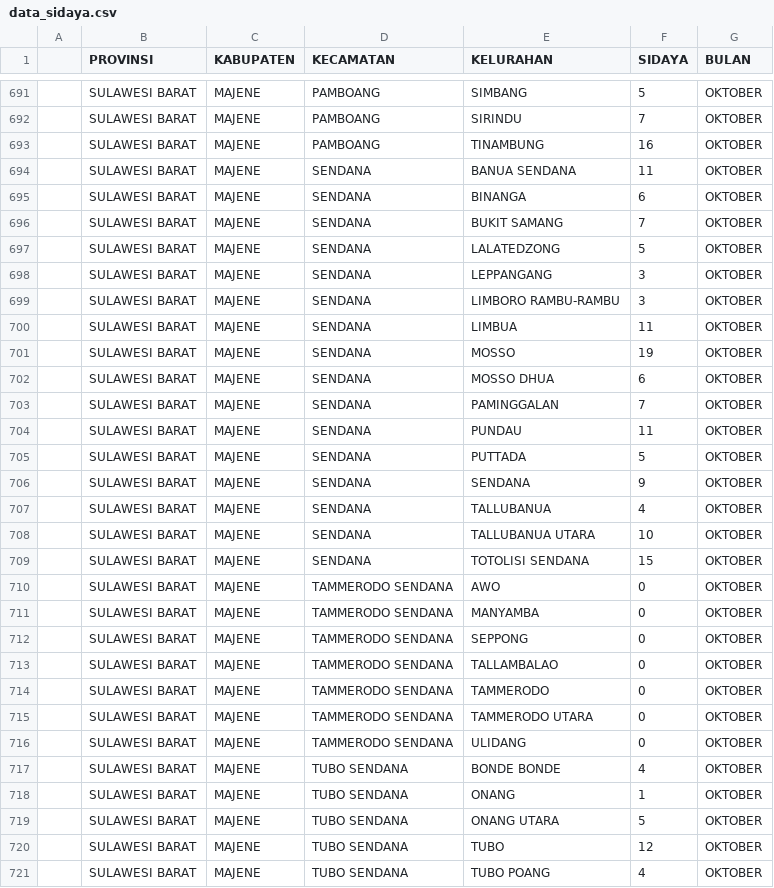
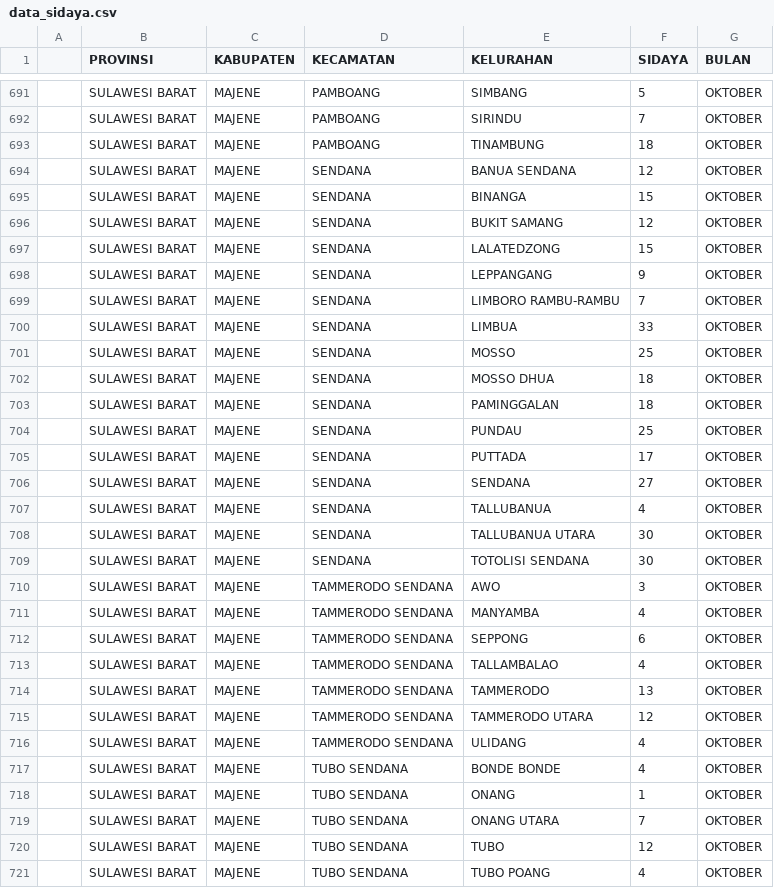
Before and after one commit to pokja0/profil_sipacoai, a CSV file: data/data_sidaya.csv, drawn as a sheet; only a part is shown, gaps mark what is left out; the diff covers the shown part only.

```diff
--- a/data/data_sidaya.csv
+++ b/data/data_sidaya.csv
@@ -692,29 +692,29 @@
 ;SULAWESI BARAT;MAJENE;PAMBOANG;SIRINDU;7;OKTOBER
-;SULAWESI BARAT;MAJENE;PAMBOANG;TINAMBUNG;16;OKTOBER
-;SULAWESI BARAT;MAJENE;SENDANA;BANUA SENDANA;11;OKTOBER
-;SULAWESI BARAT;MAJENE;SENDANA;BINANGA;6;OKTOBER
-;SULAWESI BARAT;MAJENE;SENDANA;BUKIT SAMANG;7;OKTOBER
-;SULAWESI BARAT;MAJENE;SENDANA;LALATEDZONG;5;OKTOBER
-;SULAWESI BARAT;MAJENE;SENDANA;LEPPANGANG;3;OKTOBER
-;SULAWESI BARAT;MAJENE;SENDANA;LIMBORO RAMBU-RAMBU;3;OKTOBER
-;SULAWESI BARAT;MAJENE;SENDANA;LIMBUA;11;OKTOBER
-;SULAWESI BARAT;MAJENE;SENDANA;MOSSO;19;OKTOBER
-;SULAWESI BARAT;MAJENE;SENDANA;MOSSO DHUA;6;OKTOBER
-;SULAWESI BARAT;MAJENE;SENDANA;PAMINGGALAN;7;OKTOBER
-;SULAWESI BARAT;MAJENE;SENDANA;PUNDAU;11;OKTOBER
-;SULAWESI BARAT;MAJENE;SENDANA;PUTTADA;5;OKTOBER
-;SULAWESI BARAT;MAJENE;SENDANA;SENDANA;9;OKTOBER
+;SULAWESI BARAT;MAJENE;PAMBOANG;TINAMBUNG;18;OKTOBER
+;SULAWESI BARAT;MAJENE;SENDANA;BANUA SENDANA;12;OKTOBER
+;SULAWESI BARAT;MAJENE;SENDANA;BINANGA;15;OKTOBER
+;SULAWESI BARAT;MAJENE;SENDANA;BUKIT SAMANG;12;OKTOBER
+;SULAWESI BARAT;MAJENE;SENDANA;LALATEDZONG;15;OKTOBER
+;SULAWESI BARAT;MAJENE;SENDANA;LEPPANGANG;9;OKTOBER
+;SULAWESI BARAT;MAJENE;SENDANA;LIMBORO RAMBU-RAMBU;7;OKTOBER
+;SULAWESI BARAT;MAJENE;SENDANA;LIMBUA;33;OKTOBER
+;SULAWESI BARAT;MAJENE;SENDANA;MOSSO;25;OKTOBER
+;SULAWESI BARAT;MAJENE;SENDANA;MOSSO DHUA;18;OKTOBER
+;SULAWESI BARAT;MAJENE;SENDANA;PAMINGGALAN;18;OKTOBER
+;SULAWESI BARAT;MAJENE;SENDANA;PUNDAU;25;OKTOBER
+;SULAWESI BARAT;MAJENE;SENDANA;PUTTADA;17;OKTOBER
+;SULAWESI BARAT;MAJENE;SENDANA;SENDANA;27;OKTOBER
 ;SULAWESI BARAT;MAJENE;SENDANA;TALLUBANUA;4;OKTOBER
-;SULAWESI BARAT;MAJENE;SENDANA;TALLUBANUA UTARA;10;OKTOBER
-;SULAWESI BARAT;MAJENE;SENDANA;TOTOLISI SENDANA;15;OKTOBER
-;SULAWESI BARAT;MAJENE;TAMMERODO SENDANA;AWO;0;OKTOBER
-;SULAWESI BARAT;MAJENE;TAMMERODO SENDANA;MANYAMBA;0;OKTOBER
-;SULAWESI BARAT;MAJENE;TAMMERODO SENDANA;SEPPONG;0;OKTOBER
-;SULAWESI BARAT;MAJENE;TAMMERODO SENDANA;TALLAMBALAO;0;OKTOBER
-;SULAWESI BARAT;MAJENE;TAMMERODO SENDANA;TAMMERODO;0;OKTOBER
-;SULAWESI BARAT;MAJENE;TAMMERODO SENDANA;TAMMERODO UTARA;0;OKTOBER
-;SULAWESI BARAT;MAJENE;TAMMERODO SENDANA;ULIDANG;0;OKTOBER
+;SULAWESI BARAT;MAJENE;SENDANA;TALLUBANUA UTARA;30;OKTOBER
+;SULAWESI BARAT;MAJENE;SENDANA;TOTOLISI SENDANA;30;OKTOBER
+;SULAWESI BARAT;MAJENE;TAMMERODO SENDANA;AWO;3;OKTOBER
+;SULAWESI BARAT;MAJENE;TAMMERODO SENDANA;MANYAMBA;4;OKTOBER
+;SULAWESI BARAT;MAJENE;TAMMERODO SENDANA;SEPPONG;6;OKTOBER
+;SULAWESI BARAT;MAJENE;TAMMERODO SENDANA;TALLAMBALAO;4;OKTOBER
+;SULAWESI BARAT;MAJENE;TAMMERODO SENDANA;TAMMERODO;13;OKTOBER
+;SULAWESI BARAT;MAJENE;TAMMERODO SENDANA;TAMMERODO UTARA;12;OKTOBER
+;SULAWESI BARAT;MAJENE;TAMMERODO SENDANA;ULIDANG;4;OKTOBER
 ;SULAWESI BARAT;MAJENE;TUBO SENDANA;BONDE BONDE;4;OKTOBER
 ;SULAWESI BARAT;MAJENE;TUBO SENDANA;ONANG;1;OKTOBER
-;SULAWESI BARAT;MAJENE;TUBO SENDANA;ONANG UTARA;5;OKTOBER
+;SULAWESI BARAT;MAJENE;TUBO SENDANA;ONANG UTARA;7;OKTOBER
 ;SULAWESI BARAT;MAJENE;TUBO SENDANA;TUBO;12;OKTOBER
```
Also changed, not shown: 142 edited cells elsewhere in this file, data/data_bkb_keluarga.csv, 3 other files.
